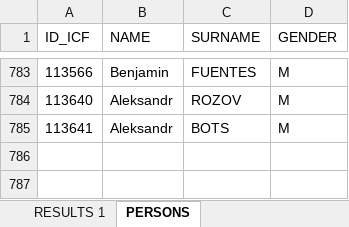
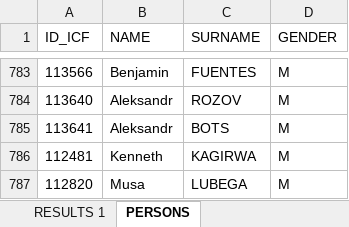
Before and after one commit to kenderfoka/race-sheets, an Excel workbook: events/Montemor_2021_JWCH/Montemor_2021_JWCH_Results.xlsx, sheet PERSONS, drawn as a sheet; only a part is shown, gaps mark what is left out; values as stored, in another font and other column widths than the file's, no borders; the diff names each change by its address in the sheet, - before the commit and + after, or states it on an @@ line.

Commit message:
Montemor_2021_JWCH: bind 2 empty seats from names.json (2) and the ICF list (0) (t129u)

```diff
--- a/events/Montemor_2021_JWCH/Montemor_2021_JWCH_Results.xlsx (sheet PERSONS)
+++ b/events/Montemor_2021_JWCH/Montemor_2021_JWCH_Results.xlsx (sheet PERSONS)
+row 786: 112481 | Kenneth | KAGIRWA | M
+row 787: 112820 | Musa | LUBEGA | M
```
Also changed, not shown: sheet RESULTS 1, 1 other file.
